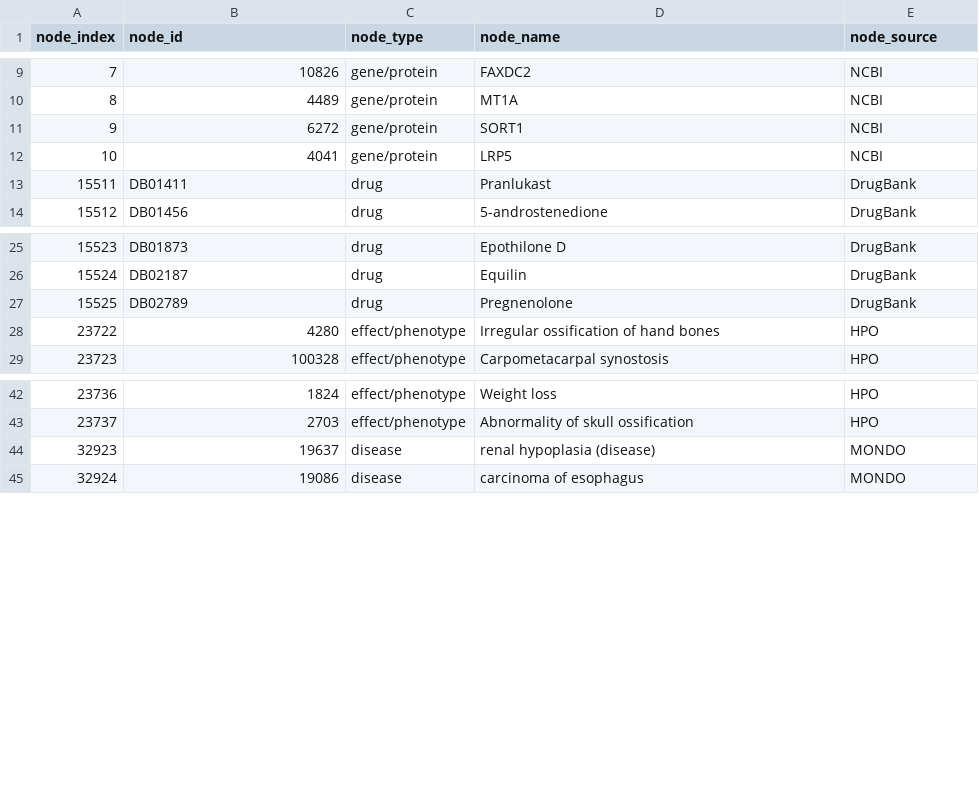
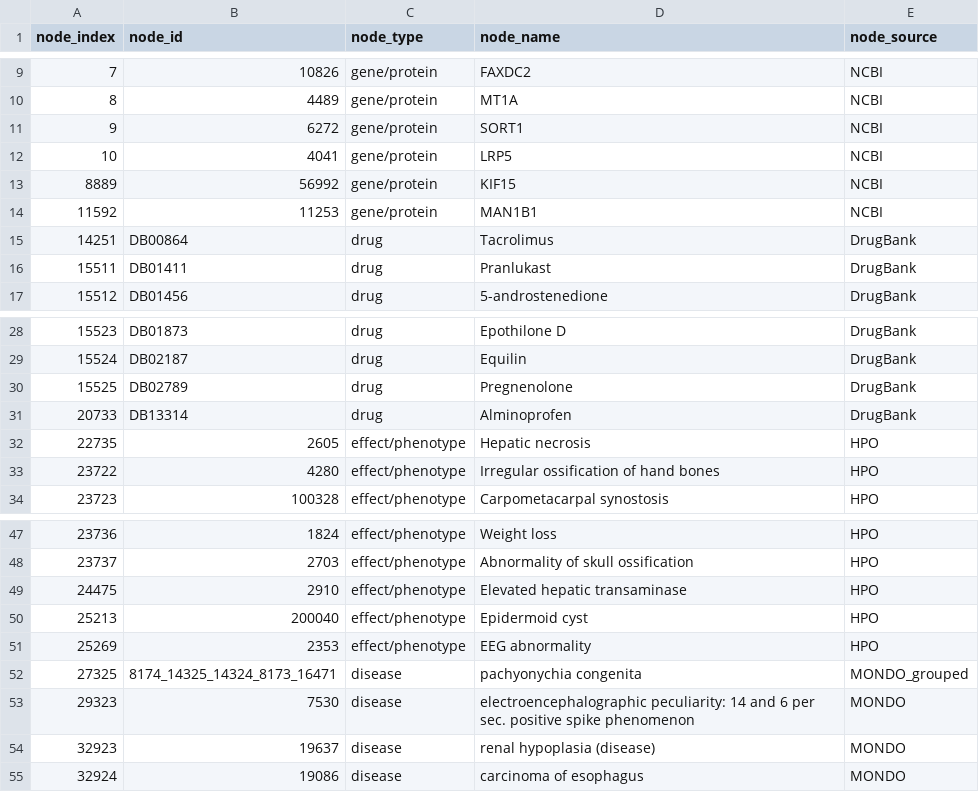
Before and after one commit to datasci4health/datasci4health.github.io, a CSV file: data/primekg/samples/nodes.csv, drawn as a sheet; only a part is shown, gaps mark what is left out; the diff names each change by its address in the sheet, - before the commit and + after, or states it on an @@ line.

Commit message:
feat  (data/primekg): new samples

```diff
--- a/data/primekg/samples/nodes.csv
+++ b/data/primekg/samples/nodes.csv
+row 13: 8889 | 56992 | gene/protein | KIF15 | NCBI
+row 14: 11592 | 11253 | gene/protein | MAN1B1 | NCBI
+row 15: 14251 | DB00864 | drug | Tacrolimus | DrugBank
+row 31: 20733 | DB13314 | drug | Alminoprofen | DrugBank
+row 32: 22735 | 2605 | effect/phenotype | Hepatic necrosis | HPO
+row 49: 24475 | 2910 | effect/phenotype | Elevated hepatic transaminase | HPO
+row 50: 25213 | 200040 | effect/phenotype | Epidermoid cyst | HPO
+row 51: 25269 | 2353 | effect/phenotype | EEG abnormality | HPO
+row 52: 27325 | 8174_14325_14324_8173_16471 | disease | pachyonychia congenita | MONDO_grouped
+row 53: 29323 | 7530 | disease | electroencephalographic peculiarity: 14 and 6 per sec. positive spike phenomenon | MONDO
```
Also changed, not shown: 2 other files.
